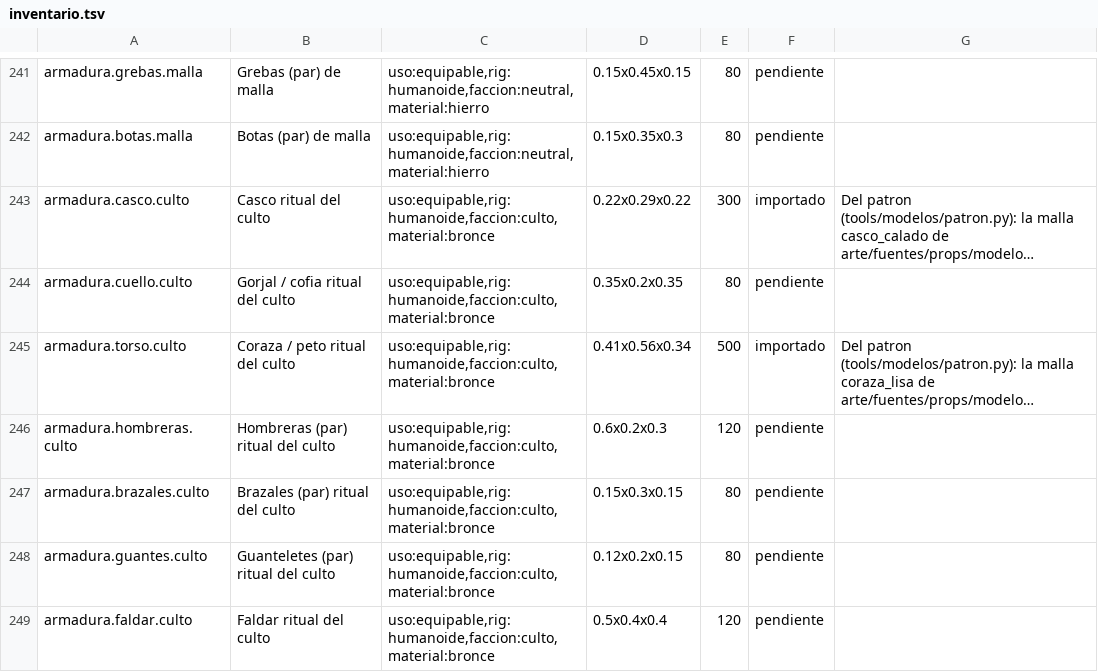
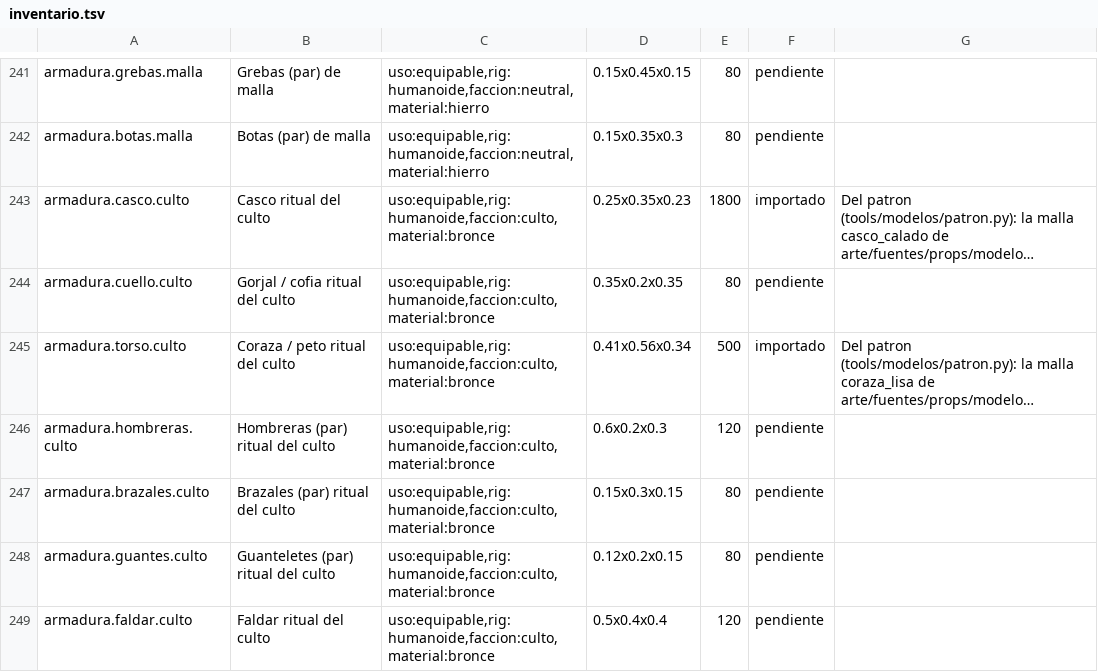
Before and after one commit to amaturanas-sys/Scavenger, a TSV file: assets/inventario.tsv, drawn as a sheet; only a part is shown, gaps mark what is left out; long unchanged cells end in …; the diff covers the shown part only; the diff names each change by its address in the sheet, - before the commit and + after, or states it on an @@ line.

```diff
--- a/assets/inventario.tsv
+++ b/assets/inventario.tsv
-D243: 0.22x0.29x0.22
+D243: 0.25x0.35x0.23
-E243: 300
+E243: 1800
```
Also changed, not shown: 14 edited cells elsewhere in this file, 21 other files.
